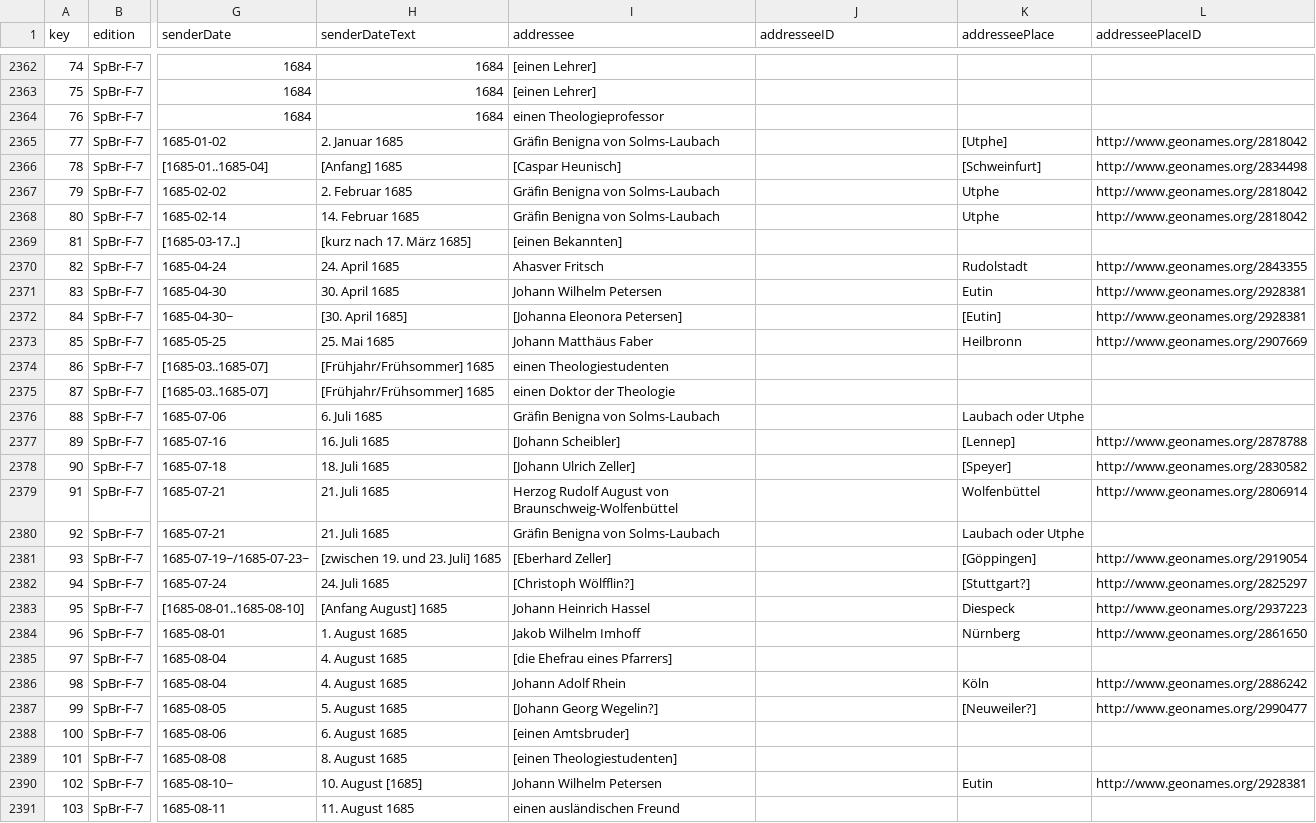
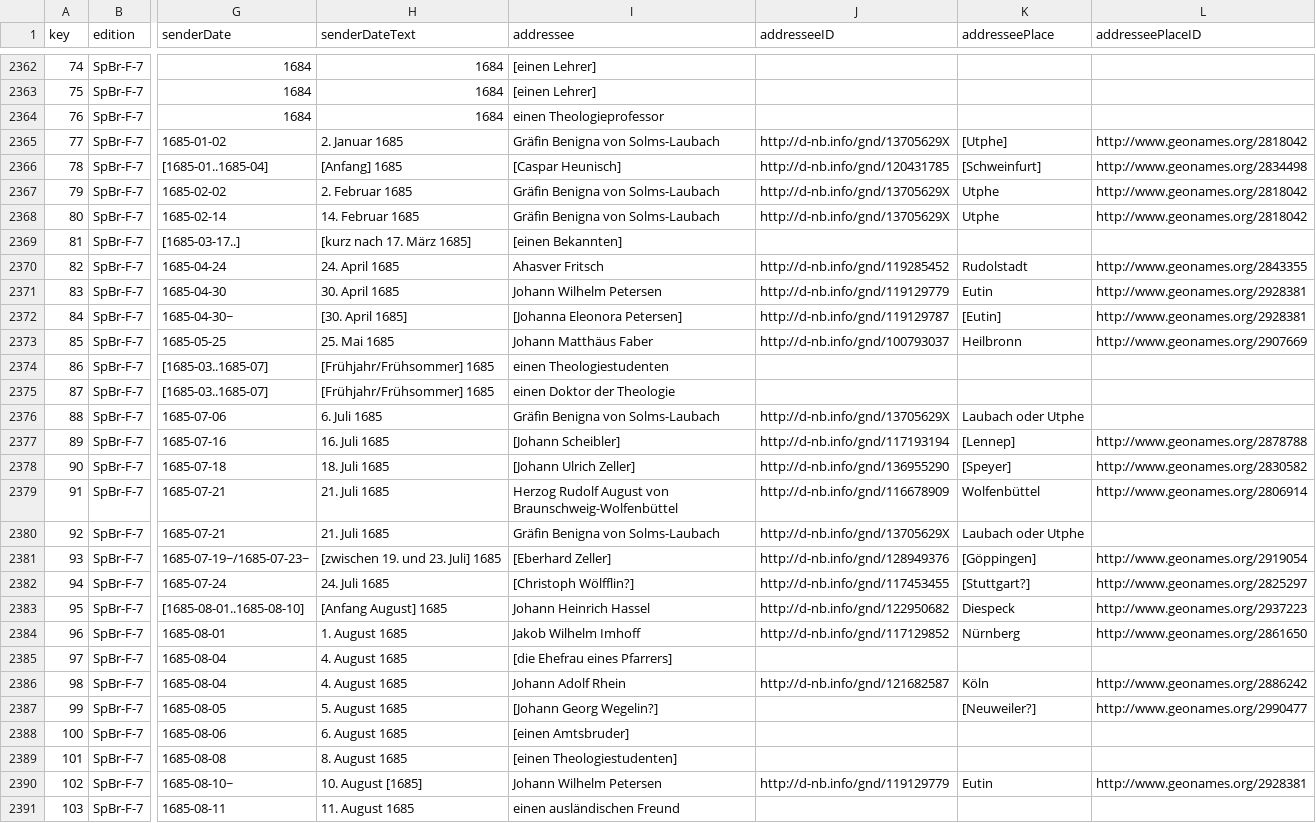
Before and after one commit to saw-leipzig/cmif-spener, a CSV file: letters.csv, drawn as a sheet; only a part is shown, gaps mark what is left out; the diff covers the shown part only; the diff names each change by its address in the sheet, - before the commit and + after, or states it on an @@ line.

```diff
--- a/letters.csv
+++ b/letters.csv
-J2365 (addresseeID): (empty)
+J2365 (addresseeID): http://d-nb.info/gnd/13705629X
-J2366 (addresseeID): (empty)
+J2366 (addresseeID): http://d-nb.info/gnd/120431785
-J2367:J2368 (addresseeID): (empty)
+J2367:J2368 (addresseeID): http://d-nb.info/gnd/13705629X
-J2370 (addresseeID): (empty)
+J2370 (addresseeID): http://d-nb.info/gnd/119285452
-J2371 (addresseeID): (empty)
+J2371 (addresseeID): http://d-nb.info/gnd/119129779
-J2372 (addresseeID): (empty)
+J2372 (addresseeID): http://d-nb.info/gnd/119129787
-J2373 (addresseeID): (empty)
+J2373 (addresseeID): http://d-nb.info/gnd/100793037
-J2376 (addresseeID): (empty)
+J2376 (addresseeID): http://d-nb.info/gnd/13705629X
-J2377 (addresseeID): (empty)
+J2377 (addresseeID): http://d-nb.info/gnd/117193194
-J2378 (addresseeID): (empty)
+J2378 (addresseeID): http://d-nb.info/gnd/136955290
-J2379 (addresseeID): (empty)
+J2379 (addresseeID): http://d-nb.info/gnd/116678909
-J2380 (addresseeID): (empty)
+J2380 (addresseeID): http://d-nb.info/gnd/13705629X
-J2381 (addresseeID): (empty)
+J2381 (addresseeID): http://d-nb.info/gnd/128949376
-J2382 (addresseeID): (empty)
+J2382 (addresseeID): http://d-nb.info/gnd/117453455
-J2383 (addresseeID): (empty)
+J2383 (addresseeID): http://d-nb.info/gnd/122950682
-J2384 (addresseeID): (empty)
+J2384 (addresseeID): http://d-nb.info/gnd/117129852
-J2386 (addresseeID): (empty)
+J2386 (addresseeID): http://d-nb.info/gnd/121682587
-J2390 (addresseeID): (empty)
+J2390 (addresseeID): http://d-nb.info/gnd/119129779
```
Also changed, not shown: 54 edited cells elsewhere in this file.
